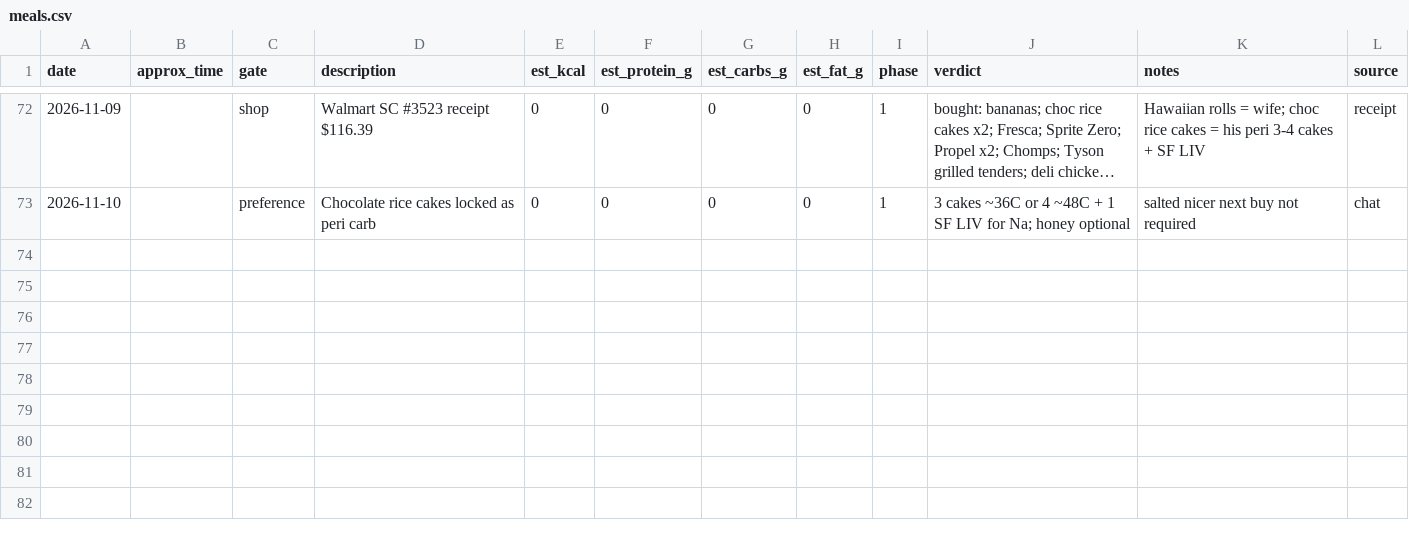
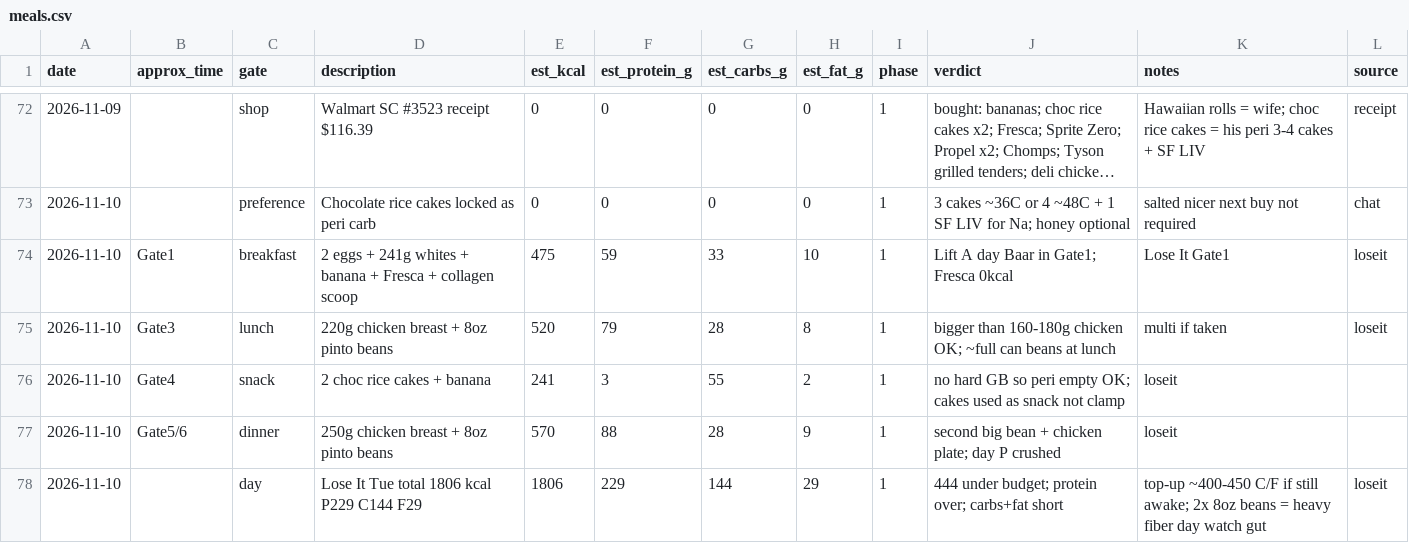
Before and after one commit to kay-rey/athlete-os, a CSV file: journal/meals.csv, drawn as a sheet; only a part is shown, gaps mark what is left out; long unchanged cells end in …; the diff names each change by its address in the sheet, - before the commit and + after, or states it on an @@ line.

```diff
--- a/journal/meals.csv
+++ b/journal/meals.csv
+row 74: 2026-11-10 | Gate1 | breakfast | 2 eggs + 241g whites + banana + Fresca + collagen scoop | 475 | 59 | 33 | 10 | 1 | Lift A day Baar in Gate1; Fresca 0kcal | Lose It Gate1 | loseit
+row 75: 2026-11-10 | Gate3 | lunch | 220g chicken breast + 8oz pinto beans | 520 | 79 | 28 | 8 | 1 | bigger than 160-180g chicken OK; ~full can beans at lunch | multi if taken | loseit
+row 76: 2026-11-10 | Gate4 | snack | 2 choc rice cakes + banana | 241 | 3 | 55 | 2 | 1 | no hard GB so peri empty OK; cakes used as snack not clamp | loseit
+row 77: 2026-11-10 | Gate5/6 | dinner | 250g chicken breast + 8oz pinto beans | 570 | 88 | 28 | 9 | 1 | second big bean + chicken plate; day P crushed | loseit
+row 78: 2026-11-10 |  | day | Lose It Tue total 1806 kcal P229 C144 F29 | 1806 | 229 | 144 | 29 | 1 | 444 under budget; protein over; carbs+fat short | top-up ~400-450 C/F if still awake; 2x 8oz beans = heavy fiber day watch gut | loseit
```
